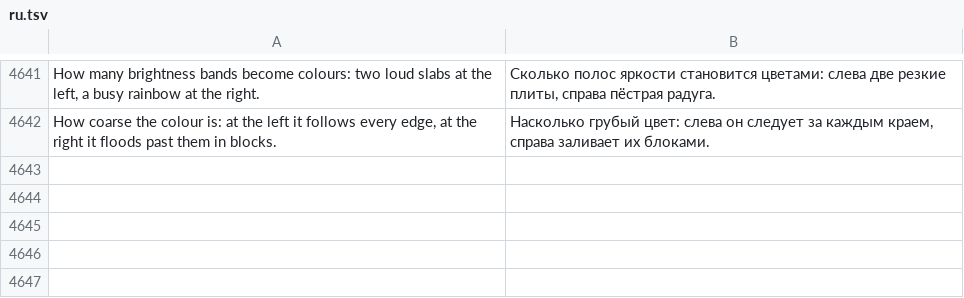
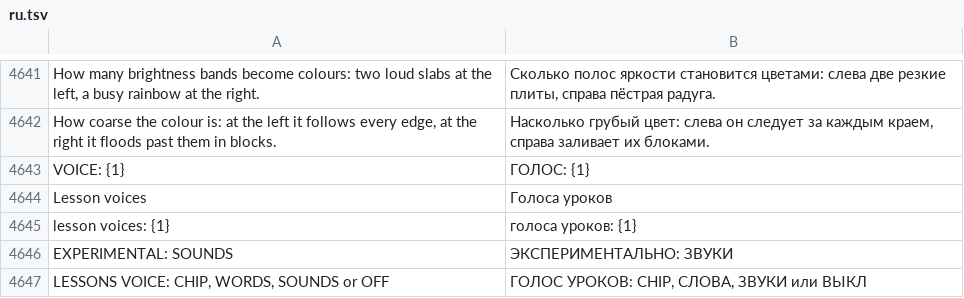
Before and after one commit to Utopian-Academy/Deckboy, a TSV file: data/lang/ru.tsv, drawn as a sheet; only a part is shown, gaps mark what is left out.

```diff
--- a/data/lang/ru.tsv
+++ b/data/lang/ru.tsv
@@ -4642 +4642,6 @@ How many brightness bands become colours: two loud slabs at the left, a busy rai
 How coarse the colour is: at the left it follows every edge, at the right it floods past them in blocks.	Насколько грубый цвет: слева он следует за каждым краем, справа заливает их блоками.
+VOICE: {1}	ГОЛОС: {1}
+Lesson voices	Голоса уроков
+lesson voices: {1}	голоса уроков: {1}
+EXPERIMENTAL: SOUNDS	ЭКСПЕРИМЕНТАЛЬНО: ЗВУКИ
+LESSONS VOICE: CHIP, WORDS, SOUNDS or OFF	ГОЛОС УРОКОВ: CHIP, СЛОВА, ЗВУКИ или ВЫКЛ
```
Also changed, not shown: data/lang/fa.tsv, data/lang/hi.tsv, 45 other files.
